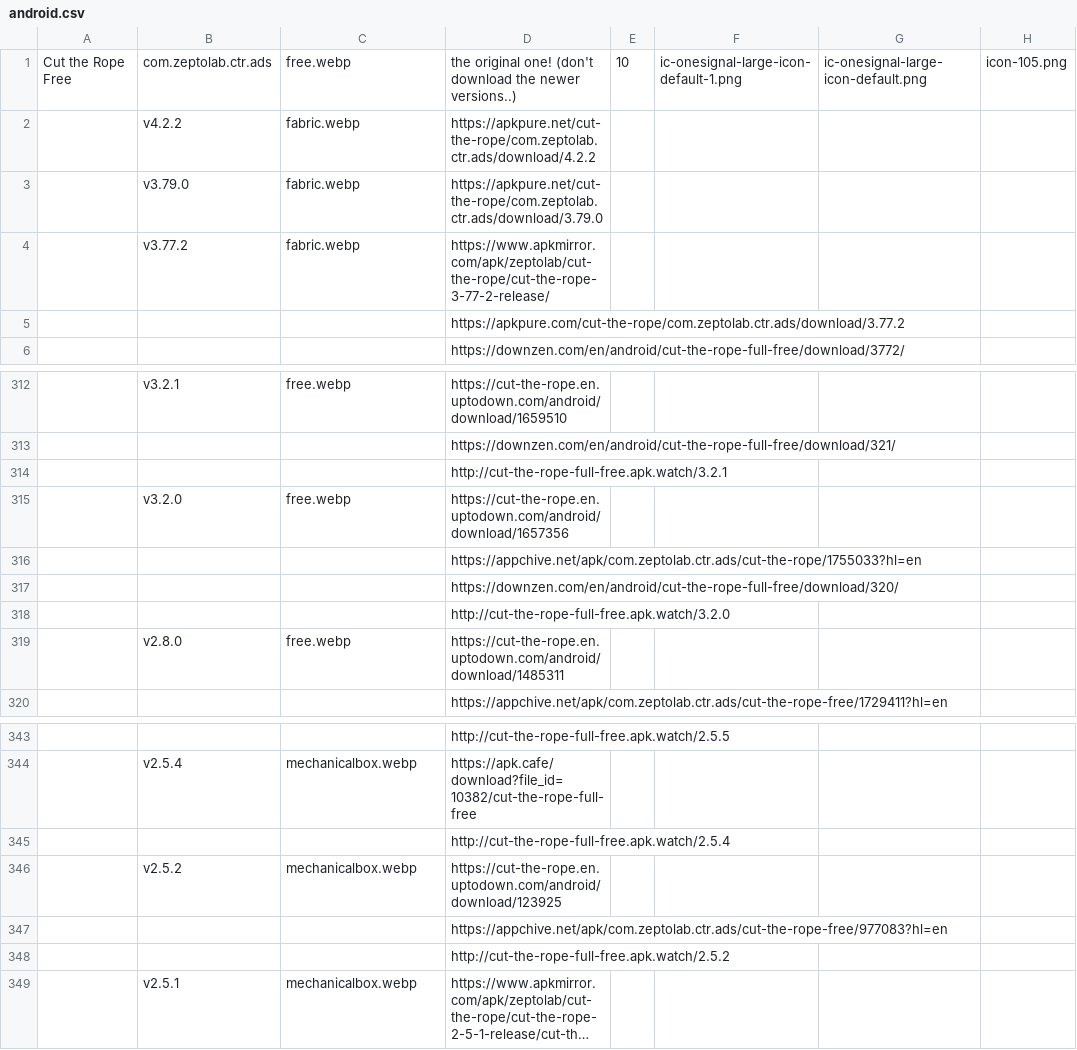
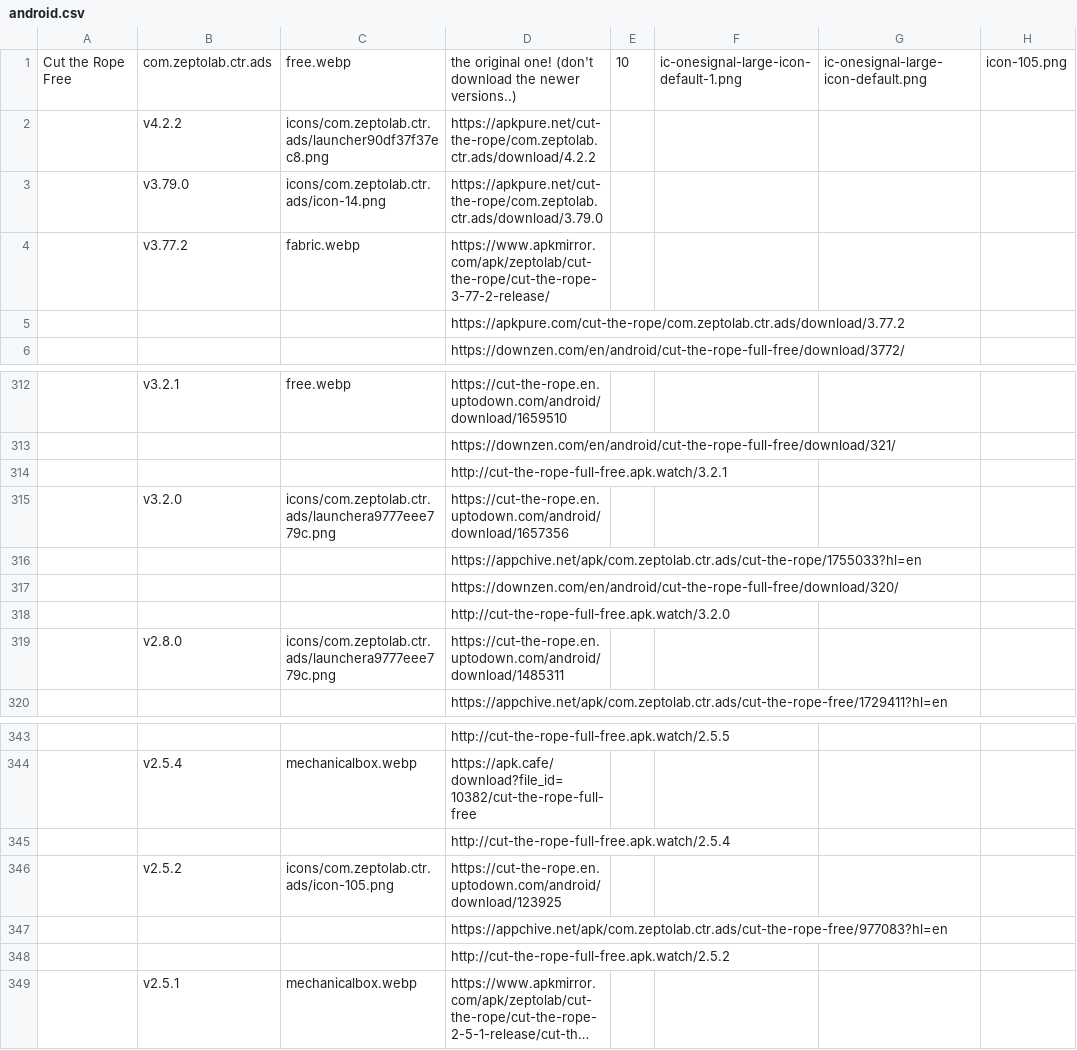
Before and after one commit to sogful/candies.monster, a CSV file: versions/android.csv, drawn as a sheet; only a part is shown, gaps mark what is left out; long unchanged cells end in …; the diff names each change by its address in the sheet, - before the commit and + after, or states it on an @@ line.

Commit message:
icons for 2.5.2, 2.8.0, 3.2.0, 3.79.0 and 4.2.2

```diff
--- a/versions/android.csv
+++ b/versions/android.csv
-C2: fabric.webp
+C2: icons/com.zeptolab.ctr.ads/launcher90df37f37ec8.png
-C3: fabric.webp
+C3: icons/com.zeptolab.ctr.ads/icon-14.png
-C315: free.webp
+C315: icons/com.zeptolab.ctr.ads/launchera9777eee779c.png
-C319: free.webp
+C319: icons/com.zeptolab.ctr.ads/launchera9777eee779c.png
-C346: mechanicalbox.webp
+C346: icons/com.zeptolab.ctr.ads/icon-105.png
```
Also changed, not shown: 2 other files.
